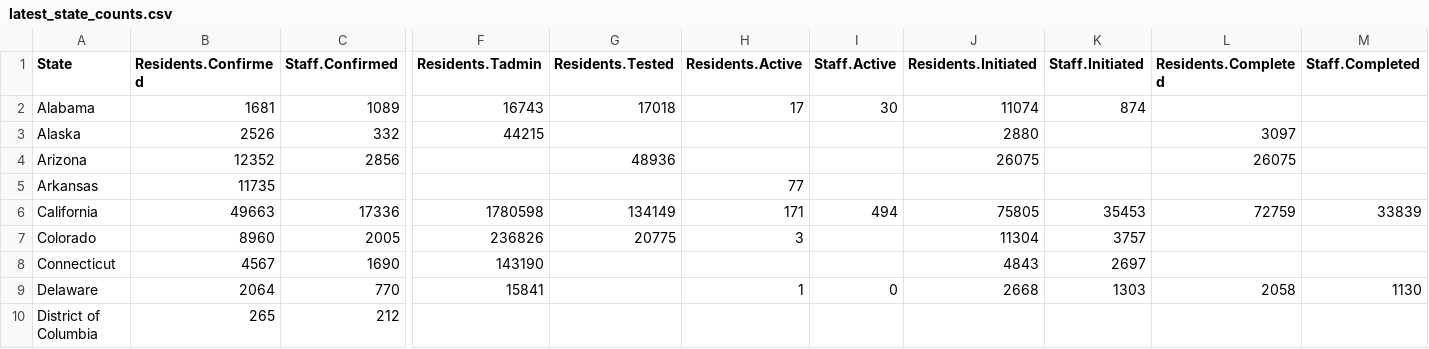
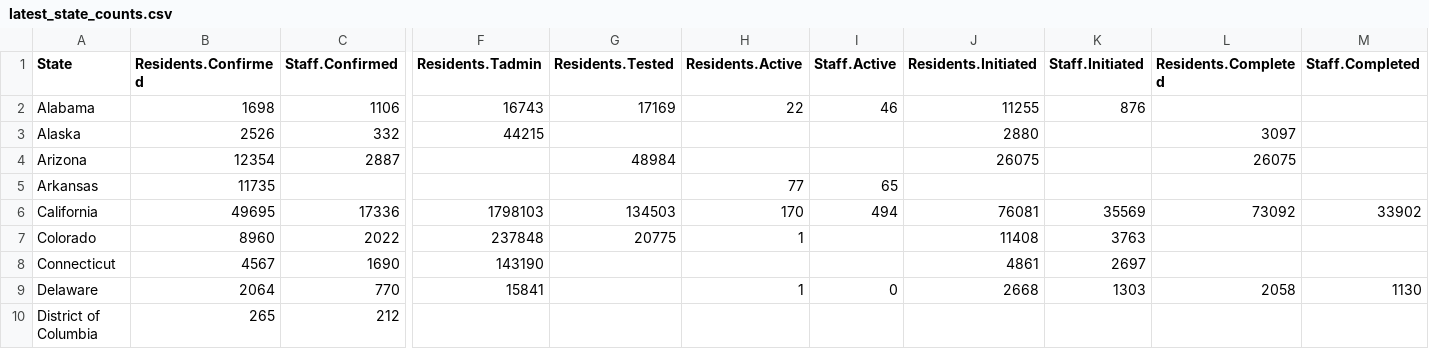
Before and after one commit to uclalawcovid19behindbars/data, a CSV file: latest-data/latest_state_counts.csv, drawn as a sheet; only a part is shown, gaps mark what is left out; the diff covers the shown part only; the diff names each change by its address in the sheet, - before the commit and + after, or states it on an @@ line.

```diff
--- a/latest-data/latest_state_counts.csv
+++ b/latest-data/latest_state_counts.csv
-B2 (Residents.Confirmed): 1681
+B2 (Residents.Confirmed): 1698
-C2 (Staff.Confirmed): 1089
+C2 (Staff.Confirmed): 1106
-G2 (Residents.Tested): 17018
+G2 (Residents.Tested): 17169
-H2 (Residents.Active): 17
+H2 (Residents.Active): 22
-I2 (Staff.Active): 30
+I2 (Staff.Active): 46
-J2 (Residents.Initiated): 11074
+J2 (Residents.Initiated): 11255
-K2 (Staff.Initiated): 874
+K2 (Staff.Initiated): 876
-B4 (Residents.Confirmed): 12352
+B4 (Residents.Confirmed): 12354
-C4 (Staff.Confirmed): 2856
+C4 (Staff.Confirmed): 2887
-G4 (Residents.Tested): 48936
+G4 (Residents.Tested): 48984
-I5 (Staff.Active): (empty)
+I5 (Staff.Active): 65
-B6 (Residents.Confirmed): 49663
+B6 (Residents.Confirmed): 49695
-F6 (Residents.Tadmin): 1780598
+F6 (Residents.Tadmin): 1798103
-G6 (Residents.Tested): 134149
+G6 (Residents.Tested): 134503
-H6 (Residents.Active): 171
+H6 (Residents.Active): 170
-J6 (Residents.Initiated): 75805
+J6 (Residents.Initiated): 76081
-K6 (Staff.Initiated): 35453
+K6 (Staff.Initiated): 35569
-L6 (Residents.Completed): 72759
+L6 (Residents.Completed): 73092
-M6 (Staff.Completed): 33839
+M6 (Staff.Completed): 33902
-C7 (Staff.Confirmed): 2005
+C7 (Staff.Confirmed): 2022
-F7 (Residents.Tadmin): 236826
+F7 (Residents.Tadmin): 237848
-H7 (Residents.Active): 3
+H7 (Residents.Active): 1
-J7 (Residents.Initiated): 11304
+J7 (Residents.Initiated): 11408
-K7 (Staff.Initiated): 3757
+K7 (Staff.Initiated): 3763
-J8 (Residents.Initiated): 4843
+J8 (Residents.Initiated): 4861
```
Also changed, not shown: 115 edited cells elsewhere in this file, historical-data/historical_national_counts.csv, historical-data/historical_state_counts.csv, 3 other files.
